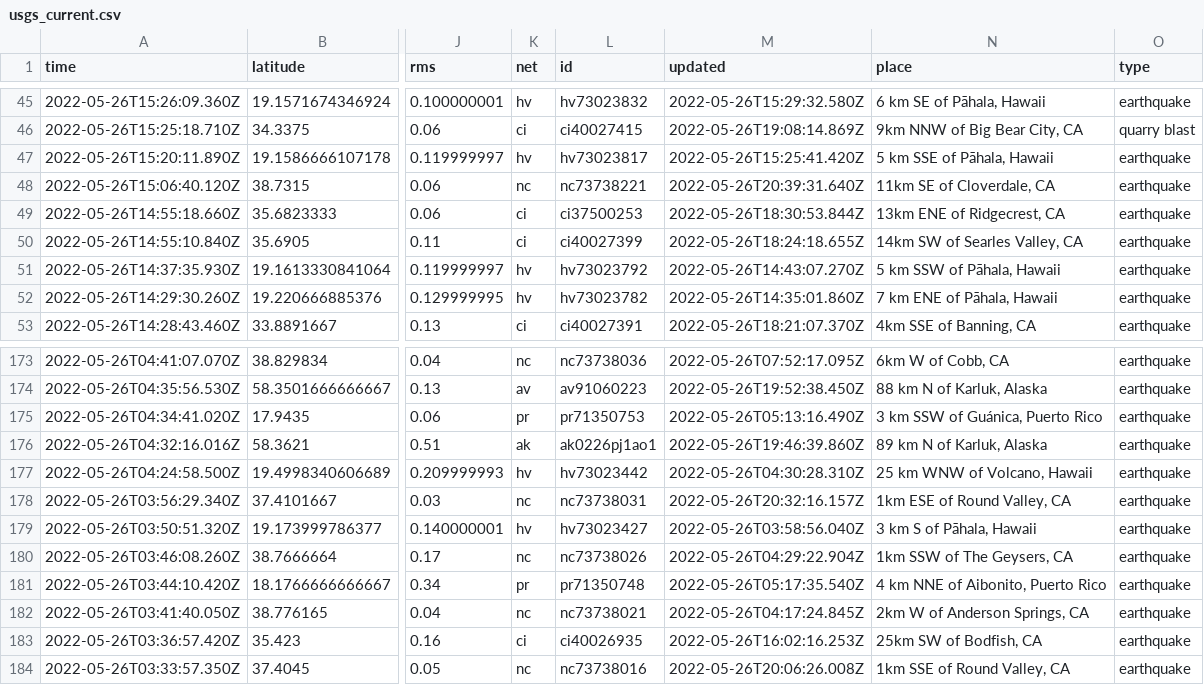
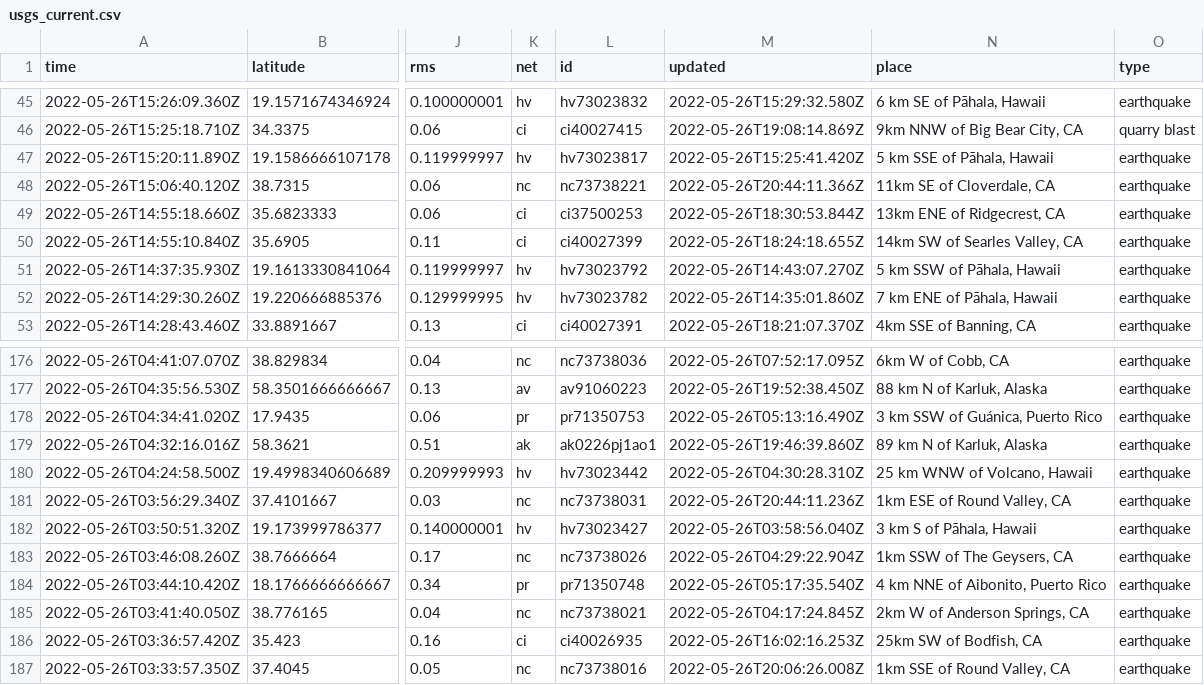
Before and after one commit to CHelmsenterprisenewscom/my-reporting-robot, a CSV file: usgs_current.csv, drawn as a sheet; only a part is shown, gaps mark what is left out; addresses are those after the commit; the diff covers the shown part only; the diff names each change by its address in the sheet, - before the commit and + after, or states it on an @@ line.

```diff
--- a/usgs_current.csv
+++ b/usgs_current.csv
-M48 (updated): 2022-05-26T20:39:31.640Z
+M48 (updated): 2022-05-26T20:44:11.366Z
-M181 (updated): 2022-05-26T20:32:16.157Z
+M181 (updated): 2022-05-26T20:44:11.236Z
```
Also changed, not shown: 4 added rows, 1 removed row and 14 edited cells elsewhere in this file.
